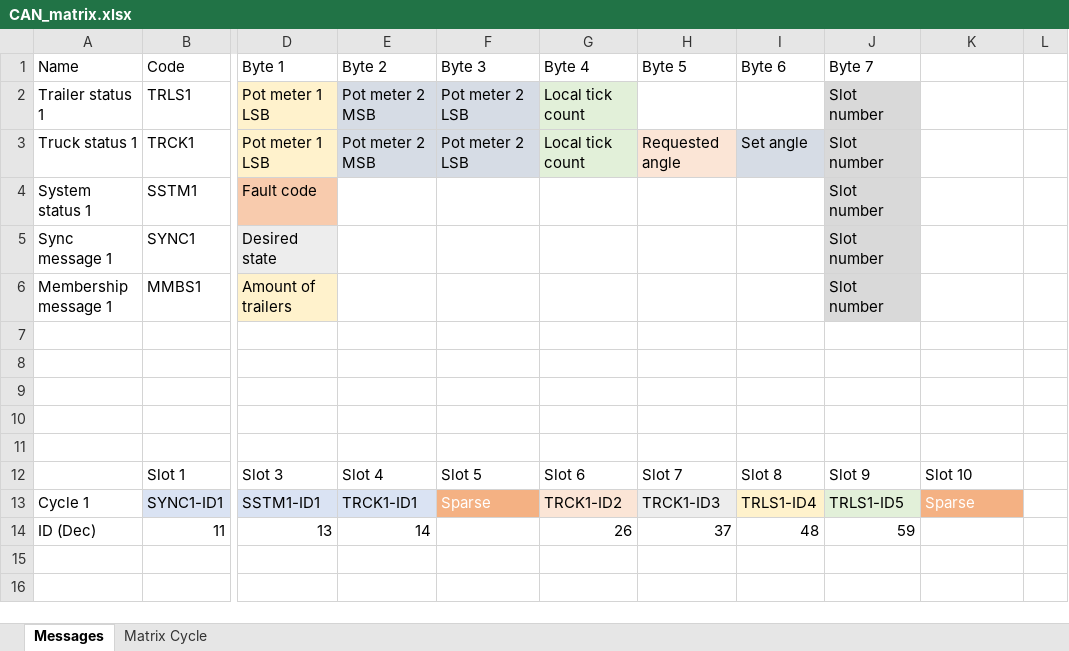
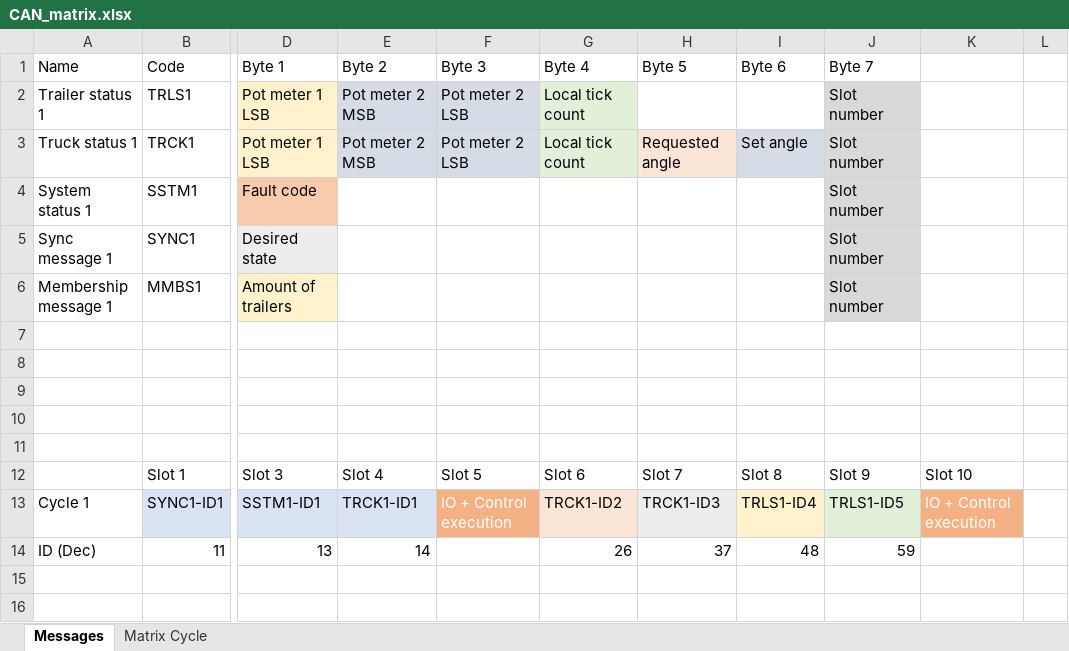
Before and after one commit to ErikasBed/DS_MinorProject, an Excel workbook: CANmatrix/CAN_matrix.xlsx, sheet Messages, drawn as a sheet; only a part is shown, gaps mark what is left out; values as stored, in another font and other column widths than the file's, no borders; the diff names each change by its address in the sheet, - before the commit and + after, or states it on an @@ line.

Commit message:
minor HT dash update + update matrix cycle, added IO and algorithm to sparse slots

```diff
--- a/CANmatrix/CAN_matrix.xlsx (sheet Messages)
+++ b/CANmatrix/CAN_matrix.xlsx (sheet Messages)
-F13 (Byte 3): Sparse
+F13 (Byte 3): IO + Control execution
-K13: Sparse
+K13: IO + Control execution
```
Also changed, not shown: 2 other files.
